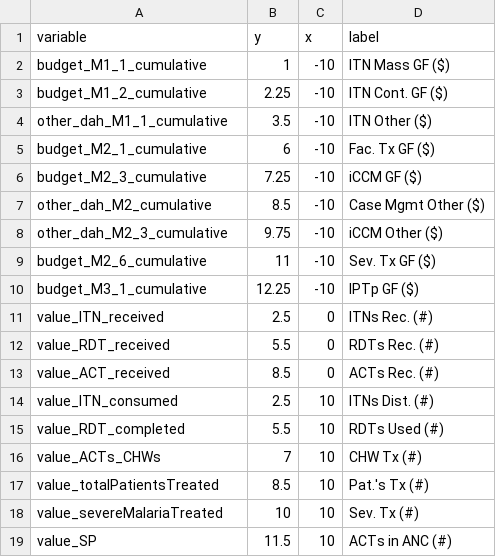
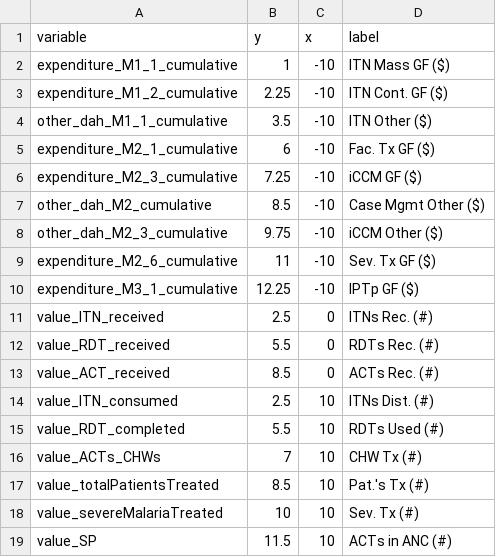
Before and after one commit to ihmeuw/gf, a CSV file: impact_evaluation/visualizations/vartable.csv, drawn as a sheet.

Commit message:
Switch from budget to expenditure for next model run

```diff
--- a/impact_evaluation/visualizations/vartable.csv
+++ b/impact_evaluation/visualizations/vartable.csv
@@ -1,11 +1,11 @@
 variable,y,x,label
-budget_M1_1_cumulative,1,-10,ITN Mass GF ($)
-budget_M1_2_cumulative,2.25,-10,ITN Cont. GF ($)
+expenditure_M1_1_cumulative,1,-10,ITN Mass GF ($)
+expenditure_M1_2_cumulative,2.25,-10,ITN Cont. GF ($)
 other_dah_M1_1_cumulative,3.5,-10,ITN Other ($)
-budget_M2_1_cumulative,6,-10,Fac. Tx GF ($)
-budget_M2_3_cumulative,7.25,-10,iCCM GF ($)
+expenditure_M2_1_cumulative,6,-10,Fac. Tx GF ($)
+expenditure_M2_3_cumulative,7.25,-10,iCCM GF ($)
 other_dah_M2_cumulative,8.5,-10,Case Mgmt Other ($)
 other_dah_M2_3_cumulative,9.75,-10,iCCM Other ($)
-budget_M2_6_cumulative,11,-10,Sev. Tx GF ($)
-budget_M3_1_cumulative,12.25,-10,IPTp GF ($)
+expenditure_M2_6_cumulative,11,-10,Sev. Tx GF ($)
+expenditure_M3_1_cumulative,12.25,-10,IPTp GF ($)
 value_ITN_received,2.5,0,ITNs Rec. (#)
```
Also changed, not shown: 5 other files.
